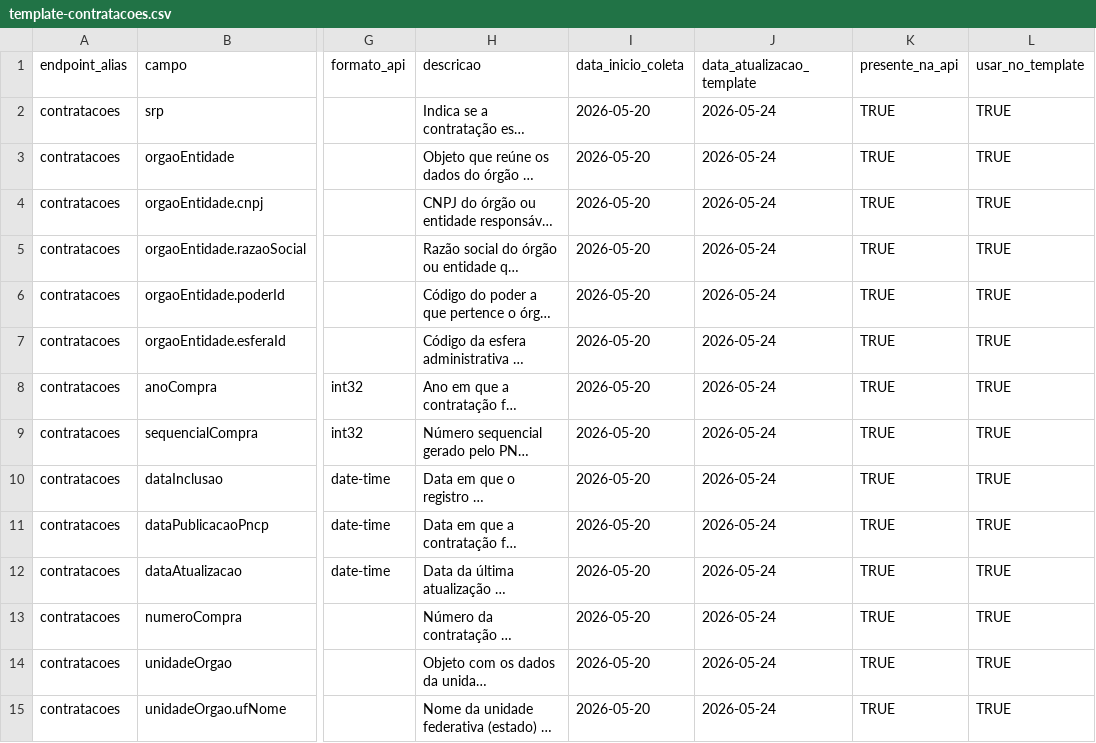
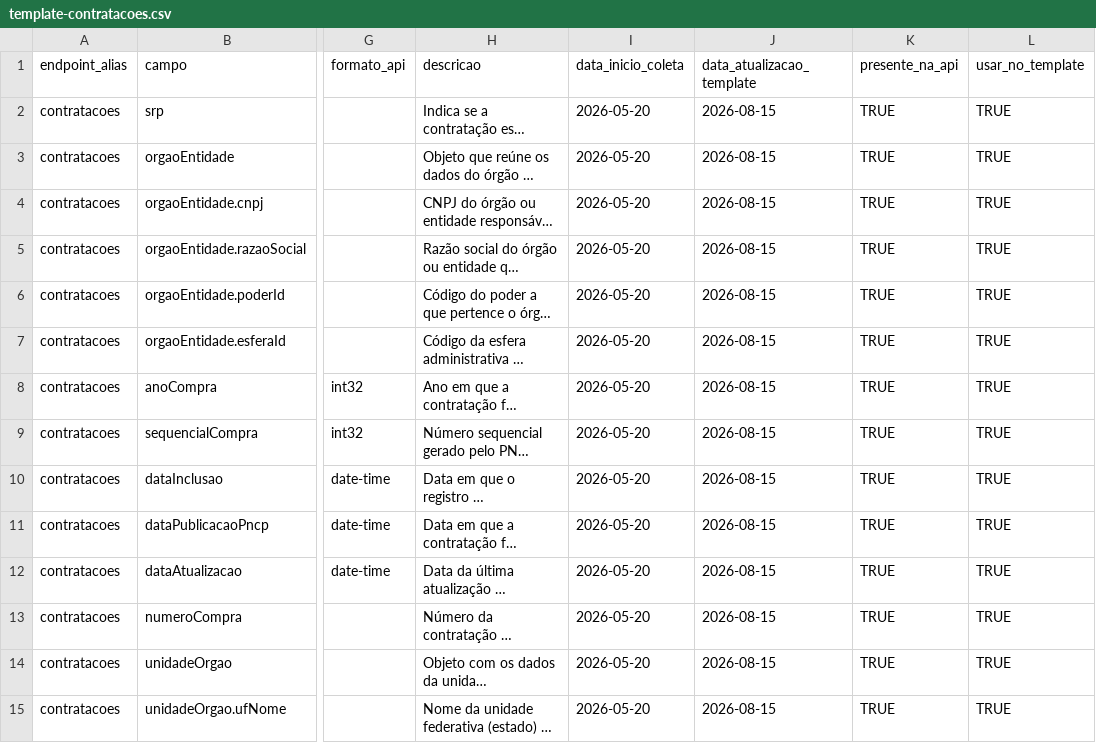
Before and after one commit to Transparencia-Brasil/cesta-de-precos-pncp, a CSV file: src/ETL/template/templates/template-contratacoes.csv, drawn as a sheet; only a part is shown, gaps mark what is left out; long unchanged cells end in …; the diff covers the shown part only; the diff names each change by its address in the sheet, - before the commit and + after, or states it on an @@ line.

```diff
--- a/src/ETL/template/templates/template-contratacoes.csv
+++ b/src/ETL/template/templates/template-contratacoes.csv
-J2:J15 (data_atualizacao_template): 2026-05-24
+J2:J15 (data_atualizacao_template): 2026-08-15
```
Also changed, not shown: 48 edited cells elsewhere in this file, src/ETL/template/templates/template-resultados-itens.csv.
